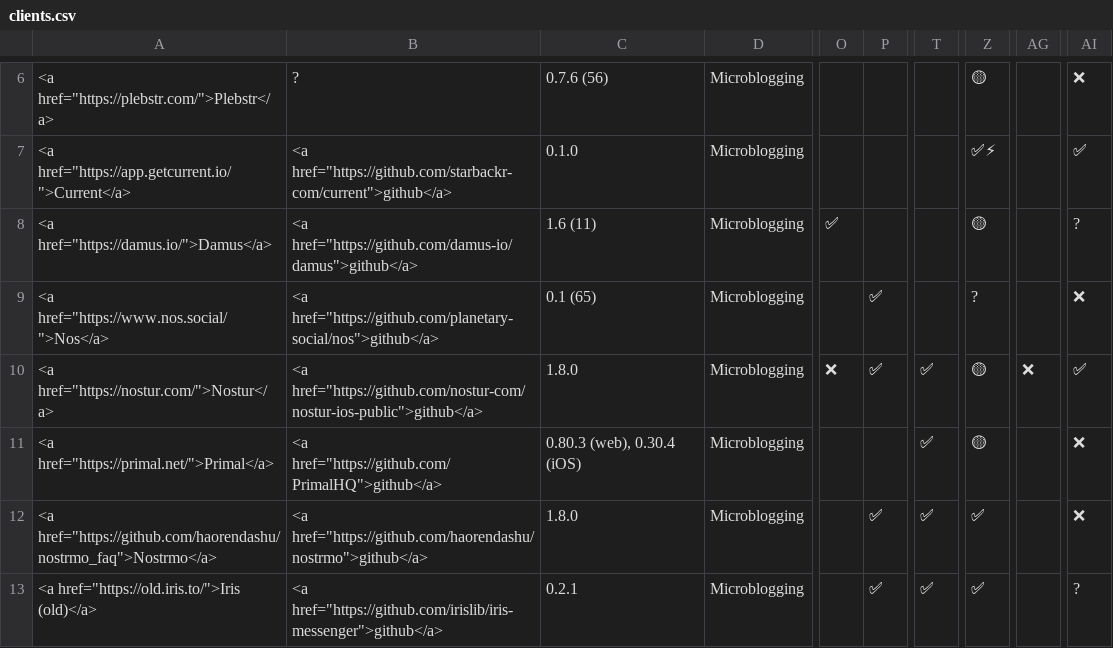
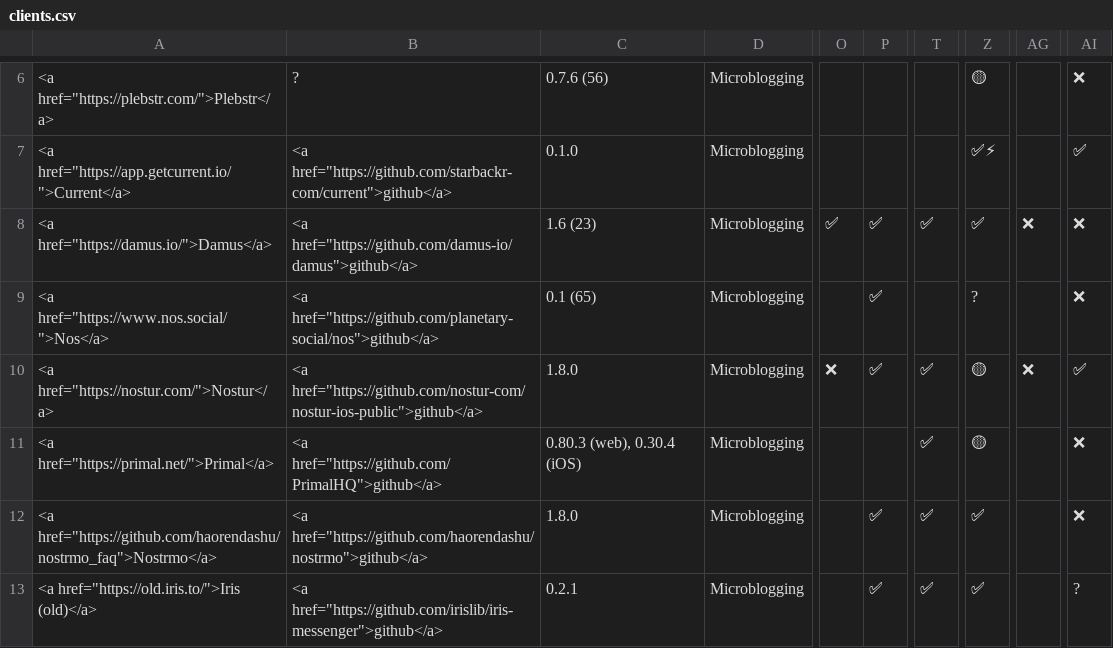
Before and after one commit to nostorg/clients, a CSV file: _data/clients.csv, drawn as a sheet; only a part is shown, gaps mark what is left out; the diff names each change by its address in the sheet, - before the commit and + after, or states it on an @@ line.

Commit message:
Update damus features

```diff
--- a/_data/clients.csv
+++ b/_data/clients.csv
-C8: 1.6 (11)
+C8: 1.6 (23)
-P8: (empty)
+P8: ✅
-T8: (empty)
+T8: ✅
-Z8: 🟡
+Z8: ✅
-AG8: (empty)
+AG8: ❌
-AI8: ?
+AI8: ❌
```
